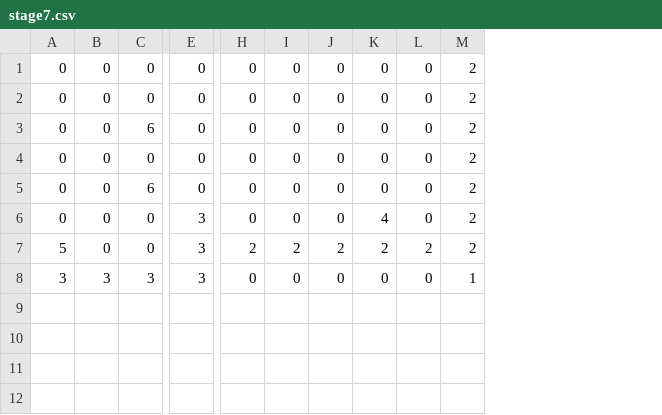
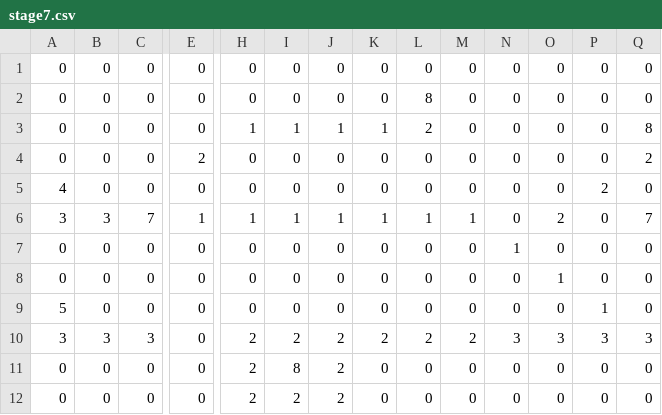
Before and after one commit to hibiki128/TD2_3, a CSV file: resources/Maps/stage7.csv, drawn as a sheet; only a part is shown, gaps mark what is left out; removed rows and columns are numbered as before the commit, all else as after; rows hold the shown columns only; the diff names each change by its address in the sheet, - before the commit and + after, or states it on an @@ line.

Commit message:
stage1~9

```diff
--- a/resources/Maps/stage7.csv
+++ b/resources/Maps/stage7.csv
+column N, rows 1-2: 0 | 0; row 4: 0; rows 7-8: 1 | 0; row 11: 0
+column O, rows 1-2: 0 | 0; row 4: 0; rows 7-8: 0 | 1; row 11: 0
+column P, rows 1-2: 0 | 0; row 4: 0; rows 7-8: 0 | 0; row 11: 0
+column Q, rows 1-2: 0 | 0; row 4: 2; rows 7-8: 0 | 0; row 11: 0
-M1:M2: 2
+M1:M2: 0
-L2: 0
+L2: 8
+row 3: 0 | 0 | 0 | 0 | 1 | 1 | 1 | 1 | 2 | 0 | 0 | 0 | 0 | 8
-C4: 6
+C4: 0
-E4: 0
+E4: 2
-M4: 2
+M4: 0
+row 5: 4 | 0 | 0 | 0 | 0 | 0 | 0 | 0 | 0 | 0 | 0 | 0 | 2 | 0
+row 6: 3 | 3 | 7 | 1 | 1 | 1 | 1 | 1 | 1 | 1 | 0 | 2 | 0 | 7
-M7:M8: 2
+M7:M8: 0
-C8: 6
+C8: 0
+row 9: 5 | 0 | 0 | 0 | 0 | 0 | 0 | 0 | 0 | 0 | 0 | 0 | 1 | 0
+row 10: 3 | 3 | 3 | 0 | 2 | 2 | 2 | 2 | 2 | 2 | 3 | 3 | 3 | 3
-E11: 3
+E11: 0
-H11: 0
+H11: 2
-I11: 0
+I11: 8
-J11: 0
+J11: 2
-K11: 4
+K11: 0
-M11: 2
+M11: 0
-row 7: 5 | 0 | 0 | 3 | 2 | 2 | 2 | 2 | 2 | 2
-row 8: 3 | 3 | 3 | 3 | 0 | 0 | 0 | 0 | 0 | 1
+row 12: 0 | 0 | 0 | 0 | 2 | 2 | 2 | 0 | 0 | 0 | 0 | 0 | 0 | 0
```
Also changed, not shown: resources/Maps/stage1.csv, resources/Maps/stage2.csv, 6 other files.
